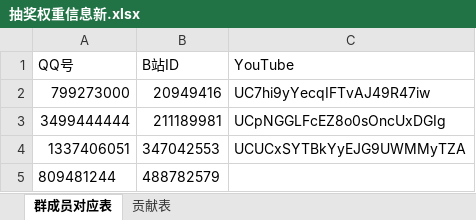
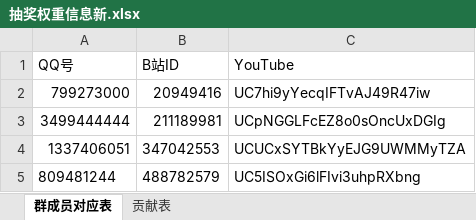
Before and after one commit to Joey748/forPrize, an Excel workbook: 抽奖权重信息新.xlsx, sheet 群成员对应表, drawn as a sheet; values as stored, in another font and other column widths than the file's, no borders; the diff names each change by its address in the sheet, - before the commit and + after, or states it on an @@ line.

```diff
--- a/抽奖权重信息新.xlsx (sheet 群成员对应表)
+++ b/抽奖权重信息新.xlsx (sheet 群成员对应表)
-C5 (YouTube): (empty)
+C5 (YouTube): UC5ISOxGi6lFIvi3uhpRXbng
```
Also changed, not shown: sheet 贡献表.
